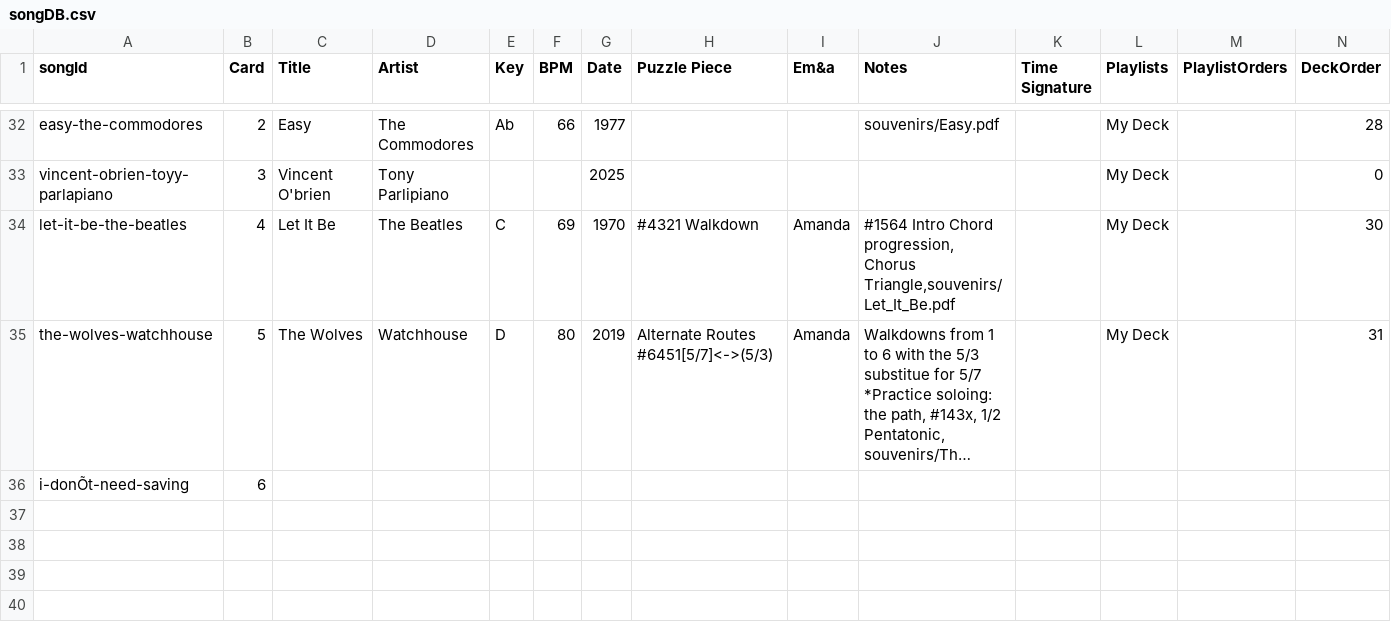
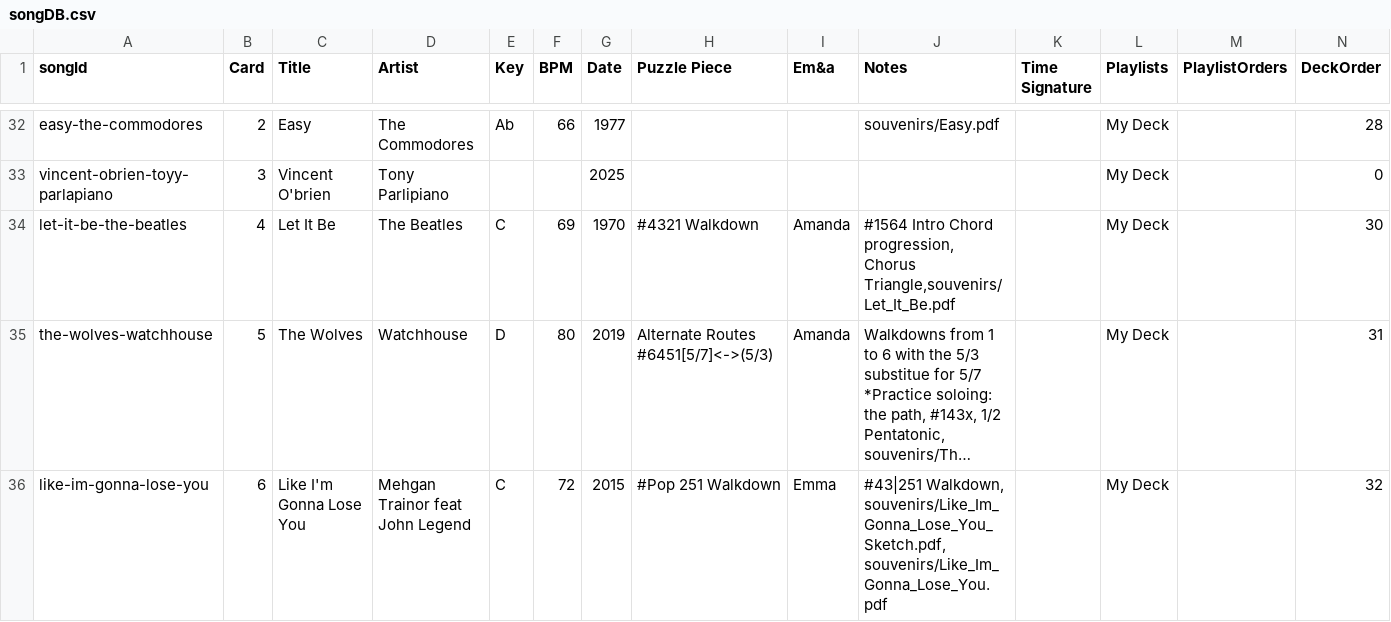
Before and after one commit to rcmadden/song-deck, a CSV file: songDB.csv, drawn as a sheet; only a part is shown, gaps mark what is left out; long unchanged cells end in …; removed rows and columns are numbered as before the commit, all else as after; the diff names each change by its address in the sheet, - before the commit and + after, or states it on an @@ line.

Commit message:
add song

```diff
--- a/songDB.csv
+++ b/songDB.csv
-row 36: i-donÕt-need-saving | 6
+row 36: like-im-gonna-lose-you | 6 | Like I'm Gonna Lose You | Mehgan Trainor feat John Legend | C | 72 | 2015 | #Pop 251 Walkdown | Emma | #43|251 Walkdown, souvenirs/Like_Im_Gonna_Lose_You_Sketch.pdf, souvenirs/Like_Im_Gonna_Lose_You.pdf |  | My Deck |  | 32
```
